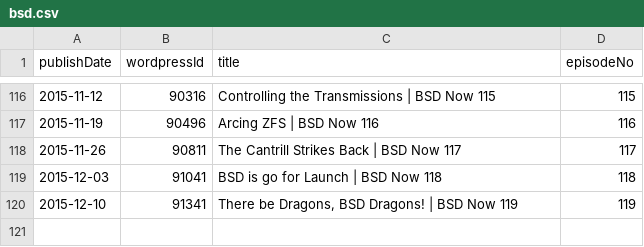
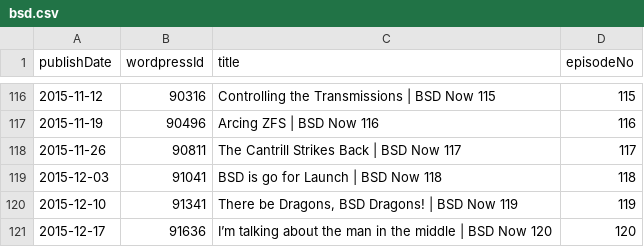
Before and after one commit to Cj-Malone/jb_data, a CSV file: shows/bsd.csv, drawn as a sheet; only a part is shown, gaps mark what is left out.

Commit message:
bsd120

```diff
--- a/shows/bsd.csv
+++ b/shows/bsd.csv
@@ -120 +120,2 @@ publishDate,wordpressId,title,episodeNo
 2015-12-10,91341,"There be Dragons, BSD Dragons! | BSD Now 119",119
+2015-12-17,91636,I’m talking about the man in the middle | BSD Now 120,120
```
